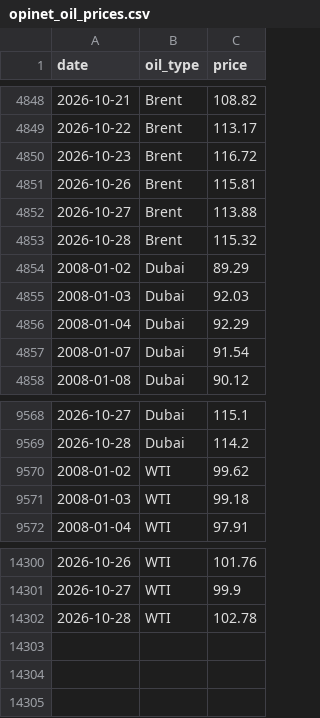
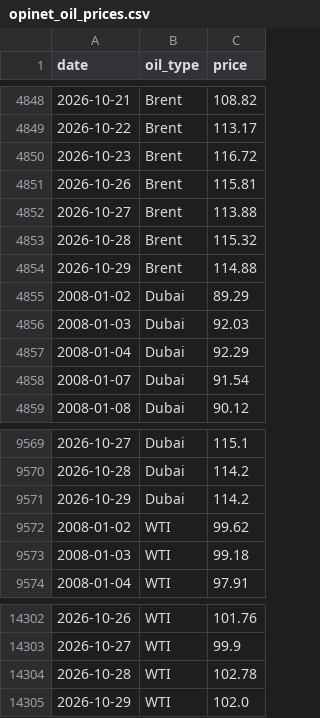
Before and after one commit to JamesJang-GU/MI, a CSV file: BunkerPrice/OilPrice/opinet_oil_prices.csv, drawn as a sheet; only a part is shown, gaps mark what is left out; the diff names each change by its address in the sheet, - before the commit and + after, or states it on an @@ line.

```diff
--- a/BunkerPrice/OilPrice/opinet_oil_prices.csv
+++ b/BunkerPrice/OilPrice/opinet_oil_prices.csv
+row 4854: 2026-10-29 | Brent | 114.88
+row 9571: 2026-10-29 | Dubai | 114.2
+row 14305: 2026-10-29 | WTI | 102.0
```
Also changed, not shown: Forwarder/freight_forwarders_history.csv, 13 other files.
